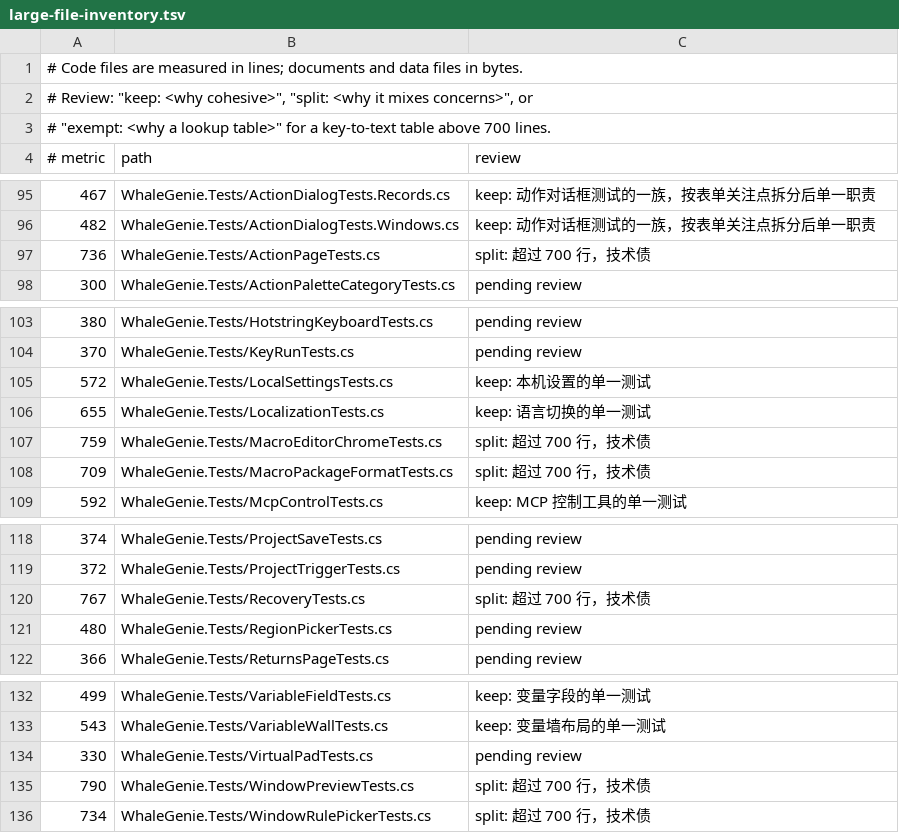
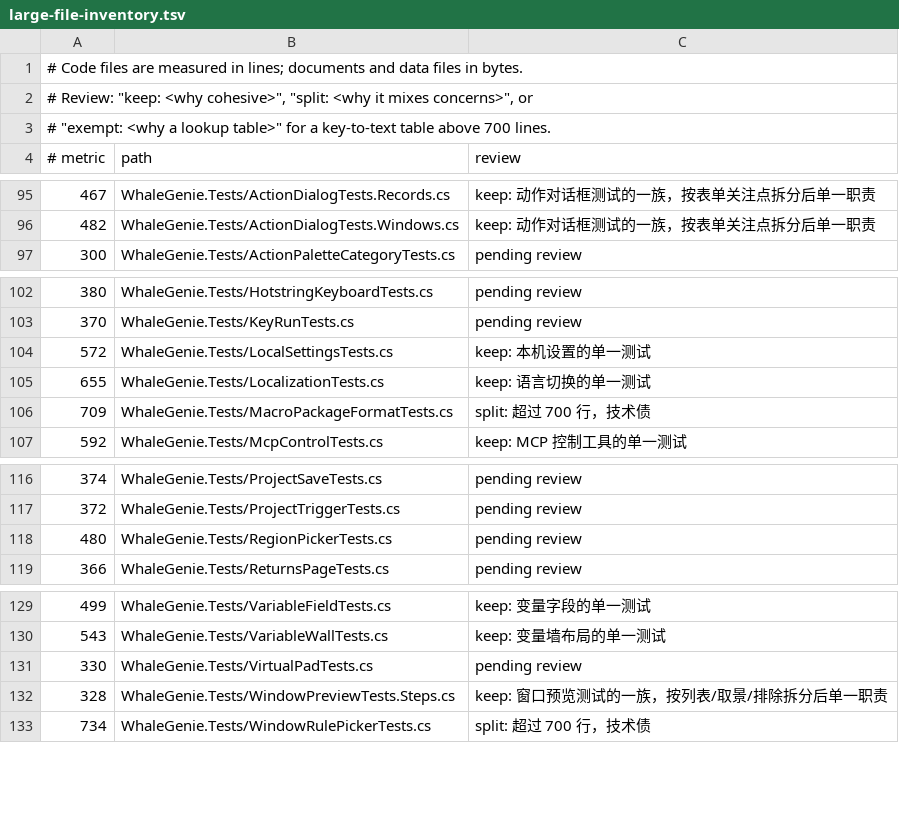
Before and after one commit to ilpoint/WhaleGenie, a TSV file: .githooks/large-file-inventory.tsv, drawn as a sheet; only a part is shown, gaps mark what is left out.

Commit message:
把窗口预览、恢复、编辑器框架与动作页面测试拆开
WindowPreviewTests（790 行、26 条）切成：列表、取景、排除、时机、步骤。RecoveryTests（767 行、23 条）切成：快照、空快照、回到工作、写回、节流、旧格式。MacroEditorChromeTests（759 行、18 条）切成：栏位、设置抽屉、触发器与页签、标题栏。ActionPageTests（736 行、23 条）切成：页面归属、视觉动作、拖动、拾取、返回值、对话框。搬移逐行核对无丢失，118 条用例通过。

```diff
--- a/.githooks/large-file-inventory.tsv
+++ b/.githooks/large-file-inventory.tsv
@@ -96,3 +96,2 @@
 482	WhaleGenie.Tests/ActionDialogTests.Windows.cs	keep: 动作对话框测试的一族，按表单关注点拆分后单一职责
-736	WhaleGenie.Tests/ActionPageTests.cs	split: 超过 700 行，技术债
 300	WhaleGenie.Tests/ActionPaletteCategoryTests.cs	pending review
@@ -106,3 +105,2 @@
 655	WhaleGenie.Tests/LocalizationTests.cs	keep: 语言切换的单一测试
-759	WhaleGenie.Tests/MacroEditorChromeTests.cs	split: 超过 700 行，技术债
 709	WhaleGenie.Tests/MacroPackageFormatTests.cs	split: 超过 700 行，技术债
@@ -119,3 +117,2 @@
 372	WhaleGenie.Tests/ProjectTriggerTests.cs	pending review
-767	WhaleGenie.Tests/RecoveryTests.cs	split: 超过 700 行，技术债
 480	WhaleGenie.Tests/RegionPickerTests.cs	pending review
@@ -134,3 +131,3 @@
 330	WhaleGenie.Tests/VirtualPadTests.cs	pending review
-790	WhaleGenie.Tests/WindowPreviewTests.cs	split: 超过 700 行，技术债
+328	WhaleGenie.Tests/WindowPreviewTests.Steps.cs	keep: 窗口预览测试的一族，按列表/取景/排除拆分后单一职责
 734	WhaleGenie.Tests/WindowRulePickerTests.cs	split: 超过 700 行，技术债
```
Also changed, not shown: 26 other files.
